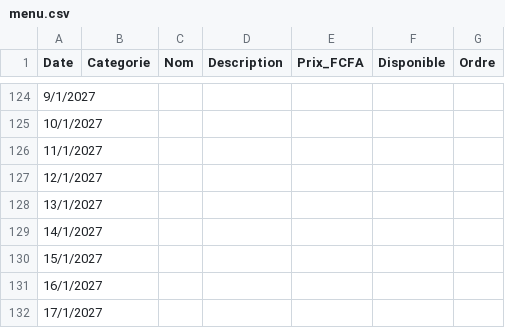
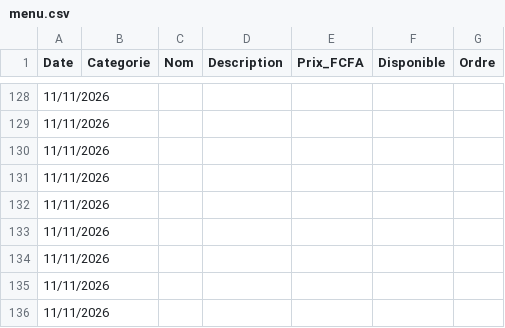
Before and after one commit to Bogning-sudo/bofo-unhcr-restaurant, a CSV file: menu.csv, drawn as a sheet; only a part is shown, gaps mark what is left out; the diff covers the shown part only.

```diff
--- a/menu.csv
+++ b/menu.csv
@@ -124,9 +128,9 @@ Date,Categorie,Nom,Description,Prix_FCFA,Disponible,Ordre
-9/1/2027,,,,,,
-10/1/2027,,,,,,
-11/1/2027,,,,,,
-12/1/2027,,,,,,
-13/1/2027,,,,,,
-14/1/2027,,,,,,
-15/1/2027,,,,,,
-16/1/2027,,,,,,
-17/1/2027,,,,,,
+11/11/2026,,,,,,
+11/11/2026,,,,,,
+11/11/2026,,,,,,
+11/11/2026,,,,,,
+11/11/2026,,,,,,
+11/11/2026,,,,,,
+11/11/2026,,,,,,
+11/11/2026,,,,,,
+11/11/2026,,,,,,
```
Also changed, not shown: 27 added rows and 23 removed rows elsewhere in this file.
